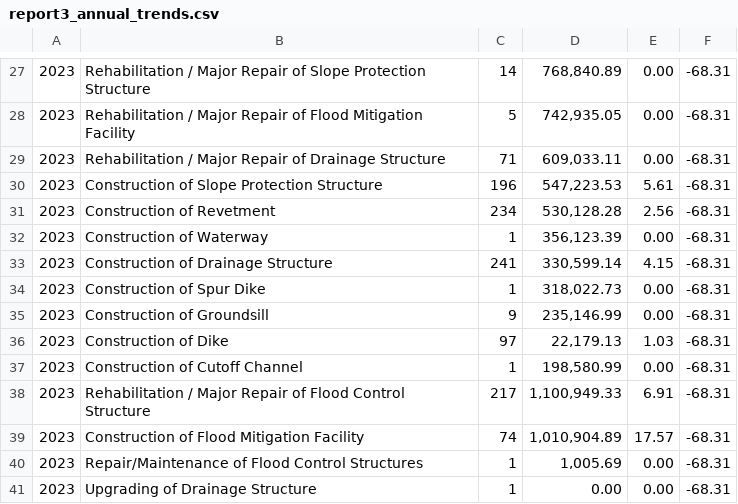
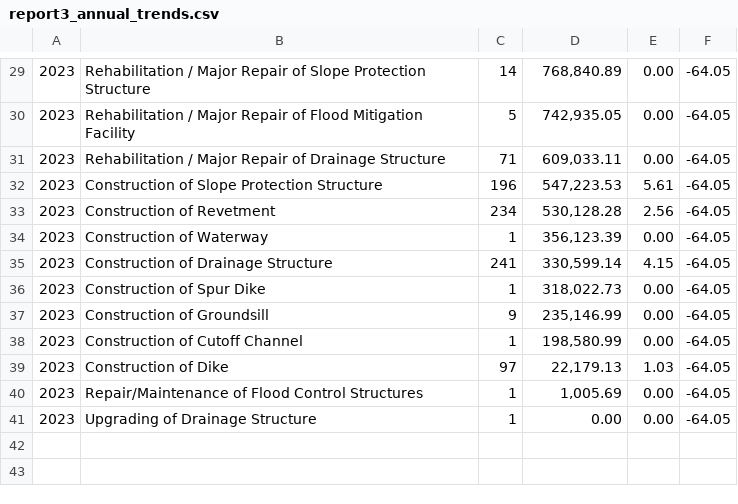
Before and after one commit to zelkim/rust_dpwh, a CSV file: report3_annual_trends.csv, drawn as a sheet; only a part is shown, gaps mark what is left out; removed rows and columns are numbered as before the commit, all else as after; the diff covers the shown part only; the diff names each change by its address in the sheet, - before the commit and + after, or states it on an @@ line.

```diff
--- a/report3_annual_trends.csv
+++ b/report3_annual_trends.csv
-F29:F37: -68.31
+F29:F37: -64.05
-row 36: 2023 | Construction of Dike | 97 | 22,179.13 | 1.03 | -68.31
-F38: -68.31
+F38: -64.05
-row 38: 2023 | Rehabilitation / Major Repair of Flood Control Structure | 217 | 1,100,949.33 | 6.91 | -68.31
-row 39: 2023 | Construction of Flood Mitigation Facility | 74 | 1,010,904.89 | 17.57 | -68.31
+row 39: 2023 | Construction of Dike | 97 | 22,179.13 | 1.03 | -64.05
-F40:F41: -68.31
+F40:F41: -64.05
```
Also changed, not shown: 5 added rows, 3 removed rows, 8 moved rows and 15 edited cells elsewhere in this file, report1_regional_summary.csv, report2_contractor_ranking.csv, 7 other files.
